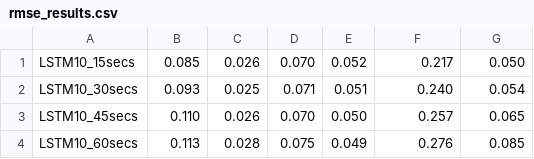
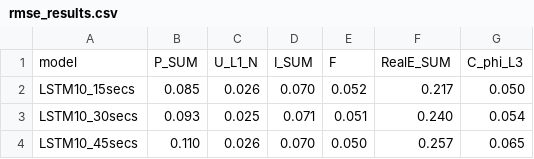
Before and after one commit to PedroOliveiraPT/Electricity-Forecasting, a CSV file: results/rmse_results.csv, drawn as a sheet; only a part is shown; the shorter side is filled out with more unchanged rows.

```diff
--- a/results/rmse_results.csv
+++ b/results/rmse_results.csv
@@ -1 +1,2 @@
+model,P_SUM,U_L1_N,I_SUM,F,RealE_SUM,C_phi_L3
 LSTM10_15secs,0.085,0.026,0.070,0.052,0.217,0.050
```
Also changed, not shown: 2 other files.
